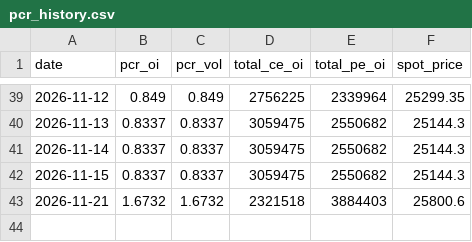
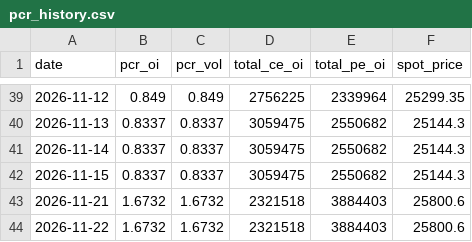
Before and after one commit to NGowthamKumar/Stock_Sentiment, a CSV file: data/pcr_history.csv, drawn as a sheet; only a part is shown, gaps mark what is left out.

```diff
--- a/data/pcr_history.csv
+++ b/data/pcr_history.csv
@@ -43 +43,2 @@ date,pcr_oi,pcr_vol,total_ce_oi,total_pe_oi,spot_price
 2026-11-21,1.6732,1.6732,2321518,3884403,25800.6
+2026-11-22,1.6732,1.6732,2321518,3884403,25800.6
```
Also changed, not shown: data/ensemble_signals.csv, data/predictions_nextday.csv, 5 other files.
